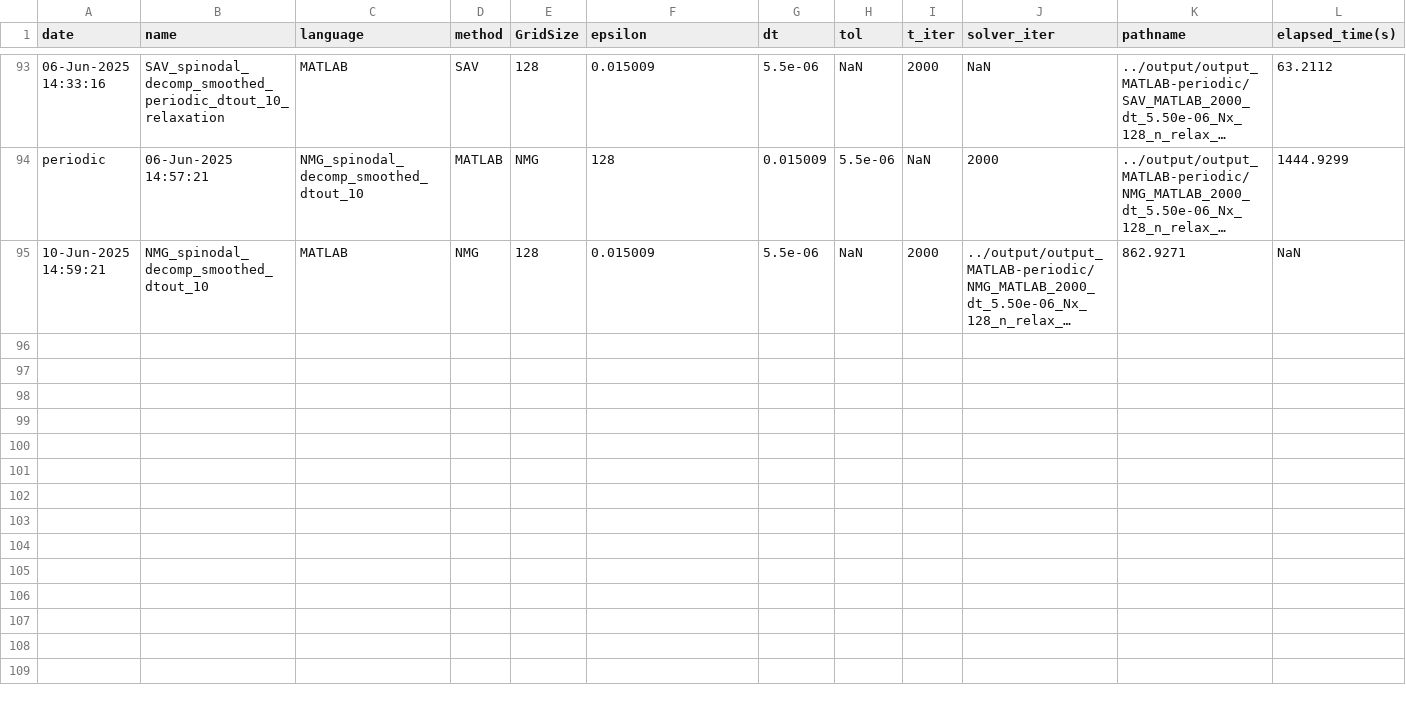
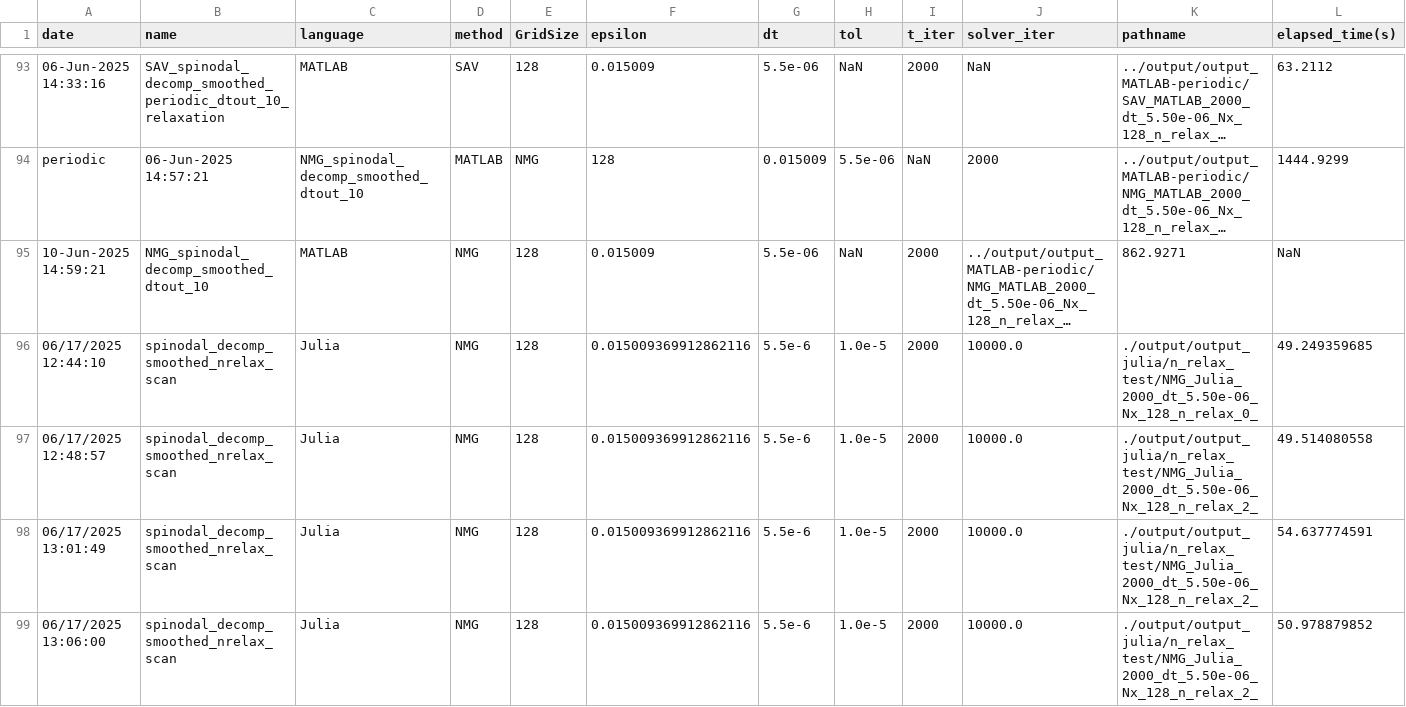
Before and after one commit to smgroves/CHsolvers_package, a CSV file: Job_specs.csv, drawn as a sheet; only a part is shown, gaps mark what is left out; long unchanged cells end in …; rows hold the shown columns only; the diff names each change by its address in the sheet, - before the commit and + after, or states it on an @@ line.

Commit message:
fixed SAV neumann in Julia and MATLAB

```diff
--- a/Job_specs.csv
+++ b/Job_specs.csv
+row 96: 06/17/2025 12:44:10 | spinodal_decomp_smoothed_nrelax_scan | Julia | NMG | 128 | 0.015009369912862116 | 5.5e-6 | 1.0e-5 | 2000 | 10000.0 | ./output/output_julia/n_relax_test/NMG_Julia_2000_dt_5.50e-06_Nx_128_n_relax_0_ | 49.249359685
+row 97: 06/17/2025 12:48:57 | spinodal_decomp_smoothed_nrelax_scan | Julia | NMG | 128 | 0.015009369912862116 | 5.5e-6 | 1.0e-5 | 2000 | 10000.0 | ./output/output_julia/n_relax_test/NMG_Julia_2000_dt_5.50e-06_Nx_128_n_relax_2_ | 49.514080558
+row 98: 06/17/2025 13:01:49 | spinodal_decomp_smoothed_nrelax_scan | Julia | NMG | 128 | 0.015009369912862116 | 5.5e-6 | 1.0e-5 | 2000 | 10000.0 | ./output/output_julia/n_relax_test/NMG_Julia_2000_dt_5.50e-06_Nx_128_n_relax_2_ | 54.637774591
+row 99: 06/17/2025 13:06:00 | spinodal_decomp_smoothed_nrelax_scan | Julia | NMG | 128 | 0.015009369912862116 | 5.5e-6 | 1.0e-5 | 2000 | 10000.0 | ./output/output_julia/n_relax_test/NMG_Julia_2000_dt_5.50e-06_Nx_128_n_relax_2_ | 50.978879852
```
Also changed, not shown: 52 other files.
